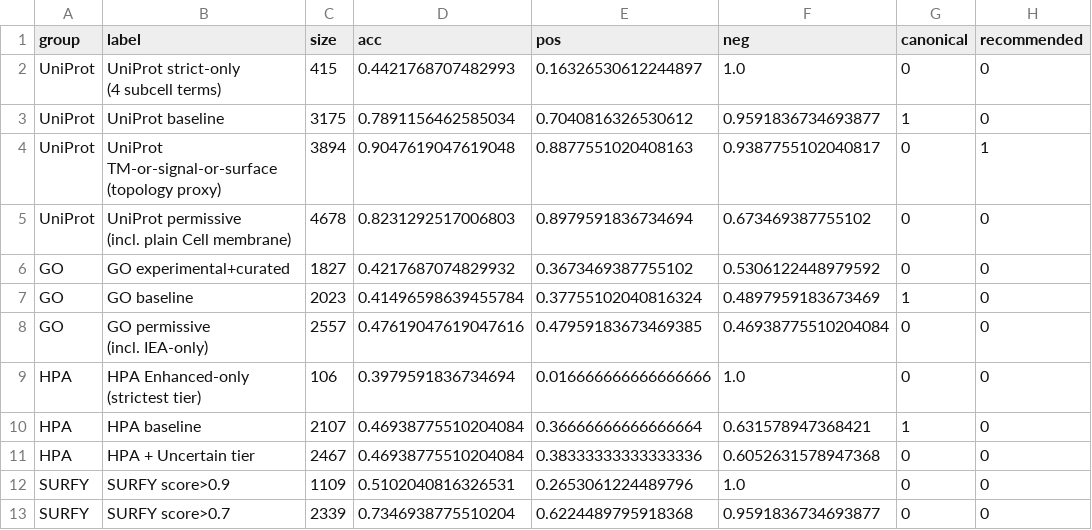
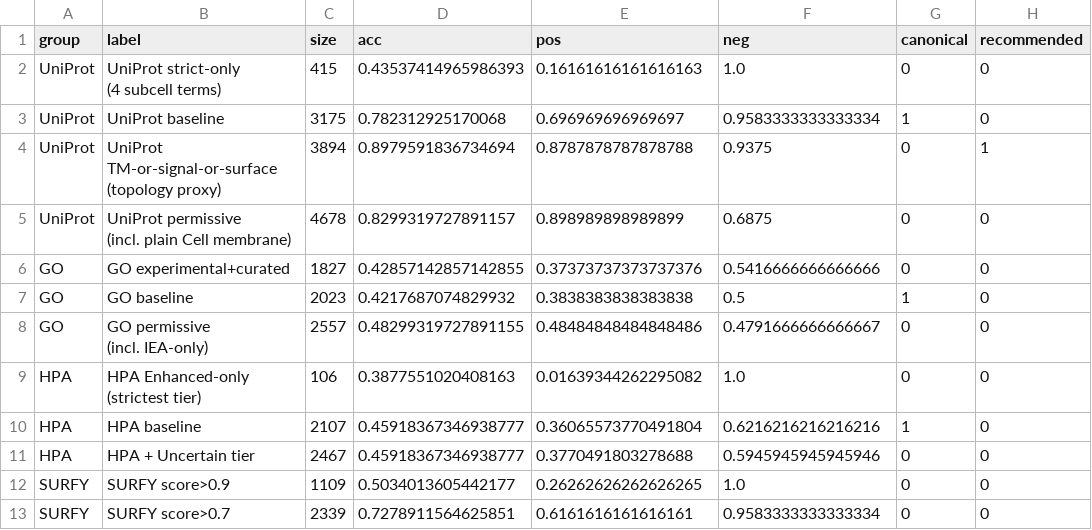
Before and after one commit to Deliverome-Project/accessible-surfaceome, a TSV file: data/processed/triage_bench/db_cutoff_tradeoff_points.tsv, drawn as a sheet; only a part is shown; the diff covers the shown part only.

Commit message:
fix(audit): rescore Supp S4 against the current benchmark truth
db_cutoff_tradeoff_points.tsv is a frozen committed artifact and the S4
generator is forbidden from recomputing it. Freezing it stopped stray
renders from overwriting published numbers, but with no mechanism to
thaw it the file outlived its truth: it still encoded 98 surface / 49
non-surface, the state before commit a98afa880 (2026-06-07) corrected
HMGB1 from 'no' to 'contextual' and took the bench to 99/48.

So every recall in S4 was divided by 98 against a curated 99, with one
gene scored on the wrong side. All 17 points move by roughly a point on
each axis. No conclusion changes: UniProt TM+signal and CSPA HC-only are
still the accuracy-optimal picks, HPA and SURFY are still at their
optima, and GO+IEA still gains accuracy over the canonical rule.

Adds DUMP_CUTOFF_POINTS=1 as the deliberate regeneration mechanism the
freeze comment asked for but never provided, and a guard pinning the
file's denominators to data/eval/triage_benchmark_v1.tsv. HPA is exempt:
only part of the bench has HPA coverage, so its smaller denominators are
by design.

Audited every other benchmark-derived TSV for the same drift — all nine
are at 99/48 (S11's 99/14 is its own 113-gene deep-dived subset, not
drift). This file was the only one affected.

```diff
--- a/data/processed/triage_bench/db_cutoff_tradeoff_points.tsv
+++ b/data/processed/triage_bench/db_cutoff_tradeoff_points.tsv
@@ -1,18 +1,18 @@
 group	label	size	acc	pos	neg	canonical	recommended
-UniProt	"UniProt strict-only
-(4 subcell terms)"	415	0.4421768707482993	0.16326530612244897	1.0	0	0
-UniProt	UniProt baseline	3175	0.7891156462585034	0.7040816326530612	0.9591836734693877	1	0
-UniProt	"UniProt TM-or-signal-or-surface
-(topology proxy)"	3894	0.9047619047619048	0.8877551020408163	0.9387755102040817	0	1
-UniProt	"UniProt permissive
-(incl. plain Cell membrane)"	4678	0.8231292517006803	0.8979591836734694	0.673469387755102	0	0
-GO	GO experimental+curated	1827	0.4217687074829932	0.3673469387755102	0.5306122448979592	0	0
-GO	GO baseline	2023	0.41496598639455784	0.37755102040816324	0.4897959183673469	1	0
-GO	"GO permissive
-(incl. IEA-only)"	2557	0.47619047619047616	0.47959183673469385	0.46938775510204084	0	0
-HPA	"HPA Enhanced-only
-(strictest tier)"	106	0.3979591836734694	0.016666666666666666	1.0	0	0
-HPA	HPA baseline	2107	0.46938775510204084	0.36666666666666664	0.631578947368421	1	0
-HPA	HPA + Uncertain tier	2467	0.46938775510204084	0.38333333333333336	0.6052631578947368	0	0
-SURFY	SURFY score>0.9	1109	0.5102040816326531	0.2653061224489796	1.0	0	0
-SURFY	SURFY score>0.7	2339	0.7346938775510204	0.6224489795918368	0.9591836734693877	0	0
+UniProt	"UniProt strict-only
+(4 subcell terms)"	415	0.43537414965986393	0.16161616161616163	1.0	0	0
+UniProt	UniProt baseline	3175	0.782312925170068	0.696969696969697	0.9583333333333334	1	0
+UniProt	"UniProt TM-or-signal-or-surface
+(topology proxy)"	3894	0.8979591836734694	0.8787878787878788	0.9375	0	1
+UniProt	"UniProt permissive
+(incl. plain Cell membrane)"	4678	0.8299319727891157	0.898989898989899	0.6875	0	0
+GO	GO experimental+curated	1827	0.42857142857142855	0.37373737373737376	0.5416666666666666	0	0
+GO	GO baseline	2023	0.4217687074829932	0.3838383838383838	0.5	1	0
+GO	"GO permissive
+(incl. IEA-only)"	2557	0.48299319727891155	0.48484848484848486	0.4791666666666667	0	0
+HPA	"HPA Enhanced-only
+(strictest tier)"	106	0.3877551020408163	0.01639344262295082	1.0	0	0
+HPA	HPA baseline	2107	0.45918367346938777	0.36065573770491804	0.6216216216216216	1	0
+HPA	HPA + Uncertain tier	2467	0.45918367346938777	0.3770491803278688	0.5945945945945946	0	0
+SURFY	SURFY score>0.9	1109	0.5034013605442177	0.26262626262626265	1.0	0	0
+SURFY	SURFY score>0.7	2339	0.7278911564625851	0.6161616161616161	0.9583333333333334	0	0
```
Also changed, not shown: 15 edited cells elsewhere in this file, 6 other files.
